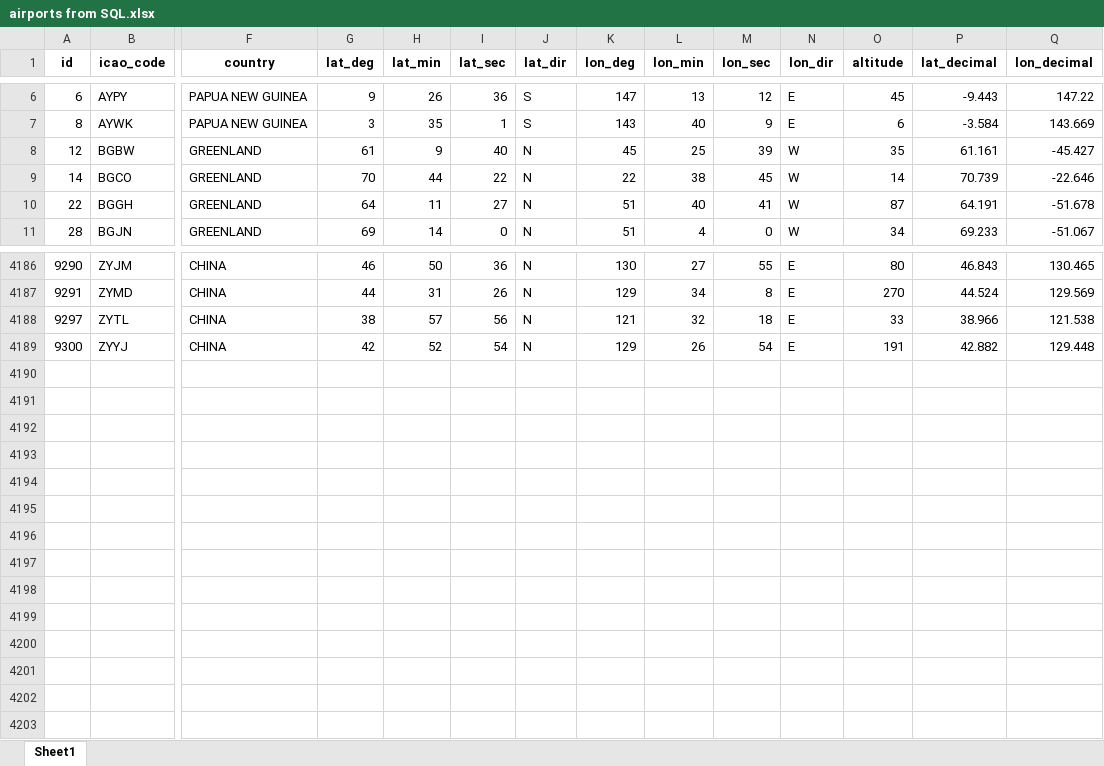
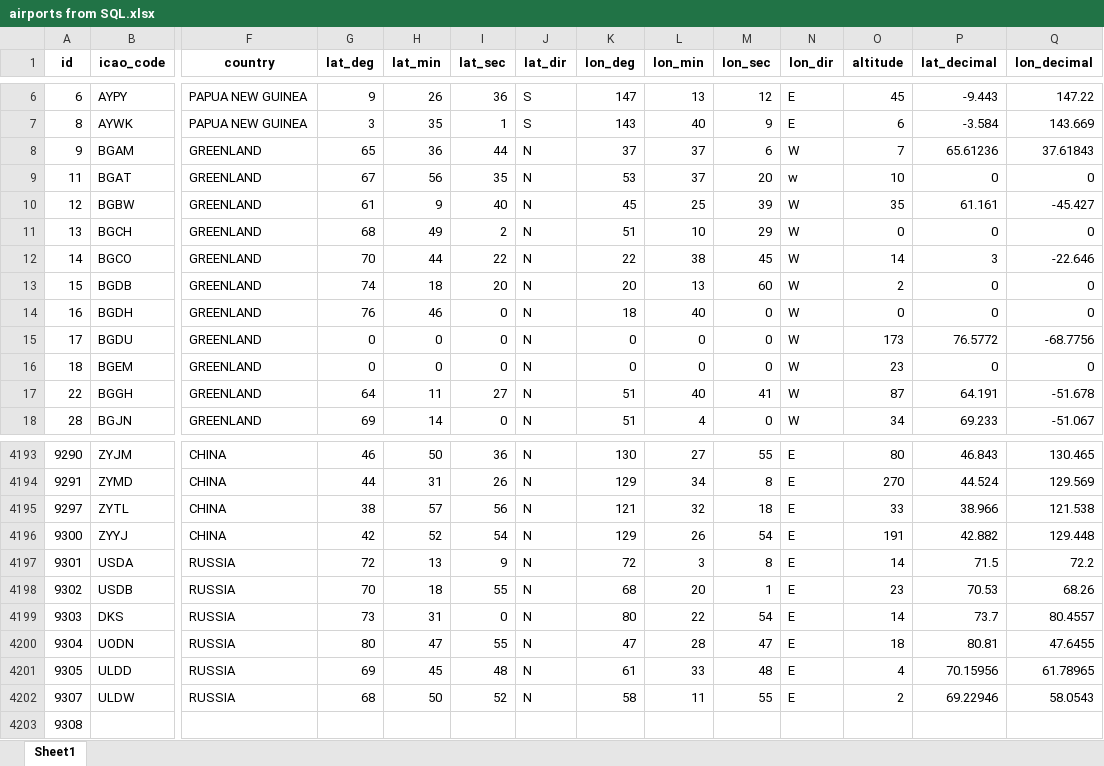
Before and after one commit to alvaroocaa/WMM_TFG, an Excel workbook: airports from SQL.xlsx, sheet Sheet1, drawn as a sheet; only a part is shown, gaps mark what is left out; values as stored, in another font and other column widths than the file's, no borders; addresses are those after the commit; rows hold the shown columns only; the diff names each change by its address in the sheet, - before the commit and + after, or states it on an @@ line.

```diff
--- a/airports from SQL.xlsx (sheet Sheet1)
+++ b/airports from SQL.xlsx (sheet Sheet1)
+row 8: 9 | BGAM | GREENLAND | 65 | 36 | 44 | N | 37 | 37 | 6 | W | 7 | 65.61236 | 37.61843
+row 9: 11 | BGAT | GREENLAND | 67 | 56 | 35 | N | 53 | 37 | 20 | w | 10 | 0 | 0
+row 11: 13 | BGCH | GREENLAND | 68 | 49 | 2 | N | 51 | 10 | 29 | W | 0 | 0 | 0
-P12 (lat_decimal): 70.739
+P12 (lat_decimal): 3
+row 13: 15 | BGDB | GREENLAND | 74 | 18 | 20 | N | 20 | 13 | 60 | W | 2 | 0 | 0
+row 14: 16 | BGDH | GREENLAND | 76 | 46 | 0 | N | 18 | 40 | 0 | W | 0 | 0 | 0
+row 15: 17 | BGDU | GREENLAND | 0 | 0 | 0 | N | 0 | 0 | 0 | W | 173 | 76.5772 | -68.7756
+row 16: 18 | BGEM | GREENLAND | 0 | 0 | 0 | N | 0 | 0 | 0 | W | 23 | 0 | 0
+row 4197: 9301 | USDA | RUSSIA | 72 | 13 | 9 | N | 72 | 3 | 8 | E | 14 | 71.5 | 72.2
+row 4198: 9302 | USDB | RUSSIA | 70 | 18 | 55 | N | 68 | 20 | 1 | E | 23 | 70.53 | 68.26
+row 4199: 9303 | DKS | RUSSIA | 73 | 31 | 0 | N | 80 | 22 | 54 | E | 14 | 73.7 | 80.4557
+row 4200: 9304 | UODN | RUSSIA | 80 | 47 | 55 | N | 47 | 28 | 47 | E | 18 | 80.81 | 47.6455
+row 4201: 9305 | ULDD | RUSSIA | 69 | 45 | 48 | N | 61 | 33 | 48 | E | 4 | 70.15956 | 61.78965
+row 4202: 9307 | ULDW | RUSSIA | 68 | 50 | 52 | N | 58 | 11 | 55 | E | 2 | 69.22946 | 58.0543
+row 4203: 9308
```
Also changed, not shown: analysis file.xlsx, 6 other files.
